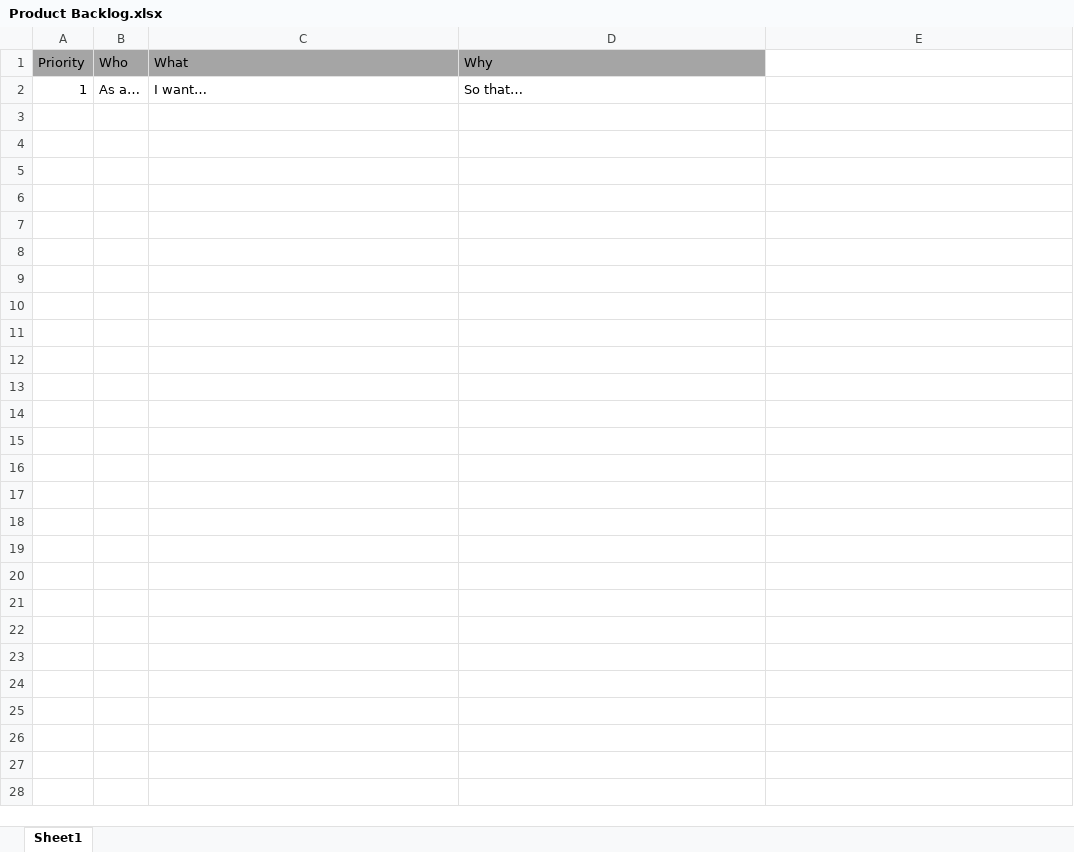
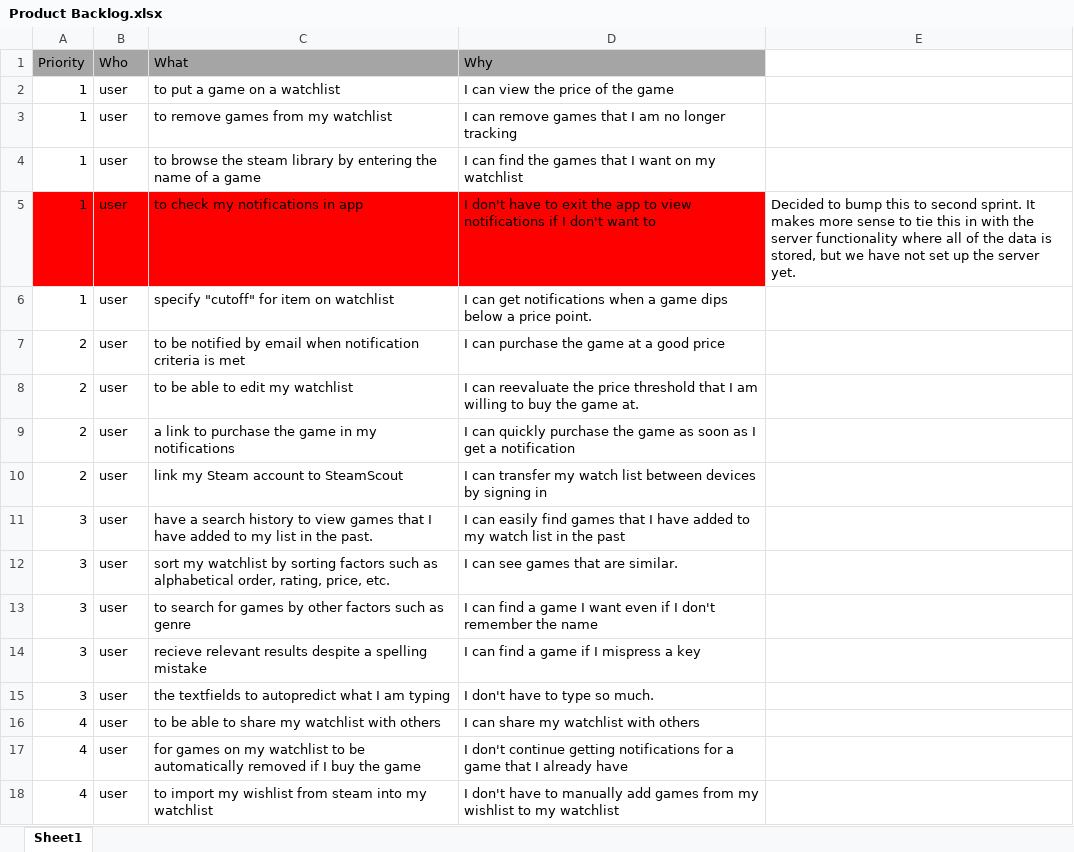
Before and after one commit to TheMichaelJiles/SteamScout, an Excel workbook: sprints/Product Backlog.xlsx, sheet Sheet1, drawn as a sheet; values as stored, in another font and other column widths than the file's, no borders; removed rows and columns are numbered as before the commit, all else as after; the diff names each change by its address in the sheet, - before the commit and + after, or states it on an @@ line.

Commit message:
Updated Product/Sprint1 Backlogs. Added use case diagram. Added Sprint1 use case scenarios. Updated README.

```diff
--- a/sprints/Product Backlog.xlsx (sheet Sheet1)
+++ b/sprints/Product Backlog.xlsx (sheet Sheet1)
-row 2: 1 | As a… | I want… | So that…
+row 2: 1 | user | to put a game on a watchlist | I can view the price of the game
+row 3: 1 | user | to remove games from my watchlist | I can remove games that I am no longer tracking
+row 4: 1 | user | to browse the steam library by entering the name of a game | I can find the games that I want on my watchlist
+row 5: 1 | user | to check my notifications in app | I don't have to exit the app to view notifications if I don't want to | Decided to bump this to second sprint. It makes more sense to tie this in with the server functionality where all of the data is stored, but we have not set up the server yet.
+row 6: 1 | user | specify "cutoff" for item on watchlist | I can get notifications when a game dips below a price point.
+row 7: 2 | user | to be notified by email when notification criteria is met | I can purchase the game at a good price
+row 8: 2 | user | to be able to edit my watchlist | I can reevaluate the price threshold that I am willing to buy the game at.
+row 9: 2 | user | a link to purchase the game in my notifications | I can quickly purchase the game as soon as I get a notification
+row 10: 2 | user | link my Steam account to SteamScout | I can transfer my watch list between devices by signing in
+row 11: 3 | user | have a search history to view games that I have added to my list in the past. | I can easily find games that I have added to my watch list in the past
+row 12: 3 | user | sort my watchlist by sorting factors such as alphabetical order, rating, price, etc. | I can see games that are similar.
+row 13: 3 | user | to search for games by other factors such as genre | I can find a game I want even if I don't remember the name
+row 14: 3 | user | recieve relevant results despite a spelling mistake | I can find a game if I mispress a key
+row 15: 3 | user | the textfields to autopredict what I am typing | I don't have to type so much.
+row 16: 4 | user | to be able to share my watchlist with others | I can share my watchlist with others
+row 17: 4 | user | for games on my watchlist to be automatically removed if I buy the game | I don't continue getting notifications for a game that I already have
+row 18: 4 | user | to import my wishlist from steam into my watchlist | I don't have to manually add games from my wishlist to my watchlist
```
Also changed, not shown: 9 other files.
